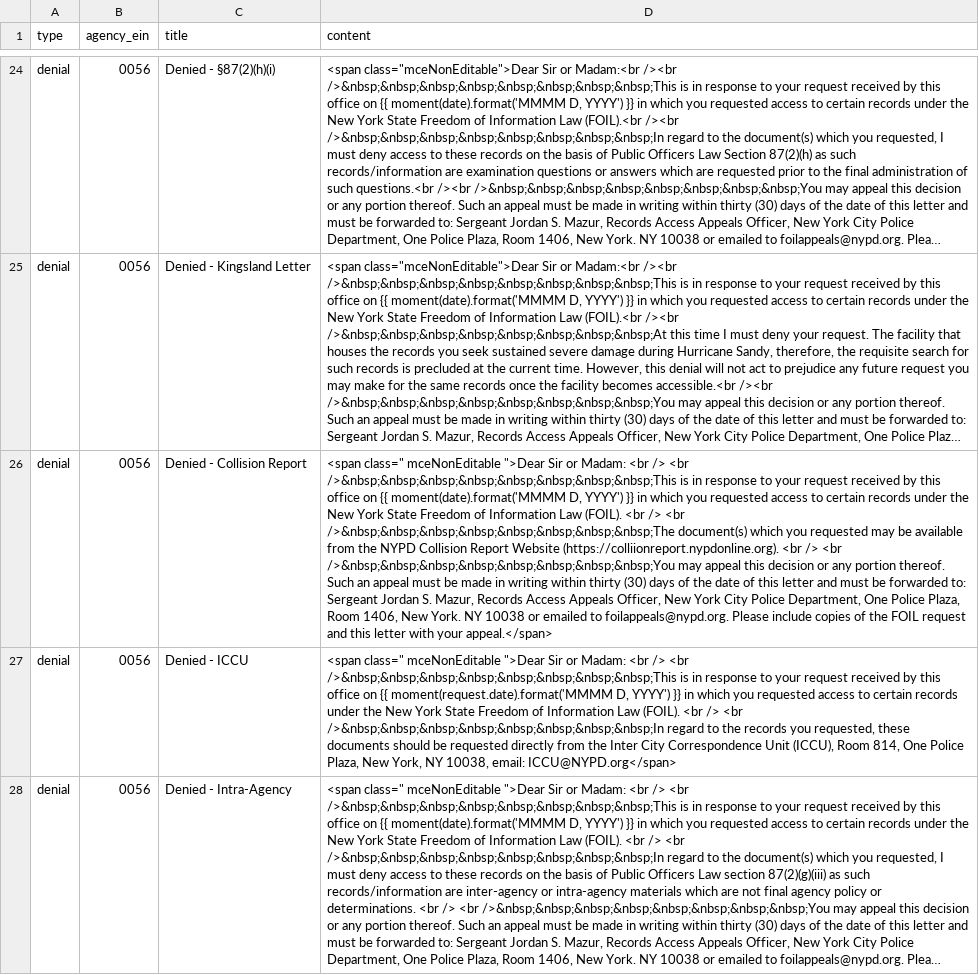
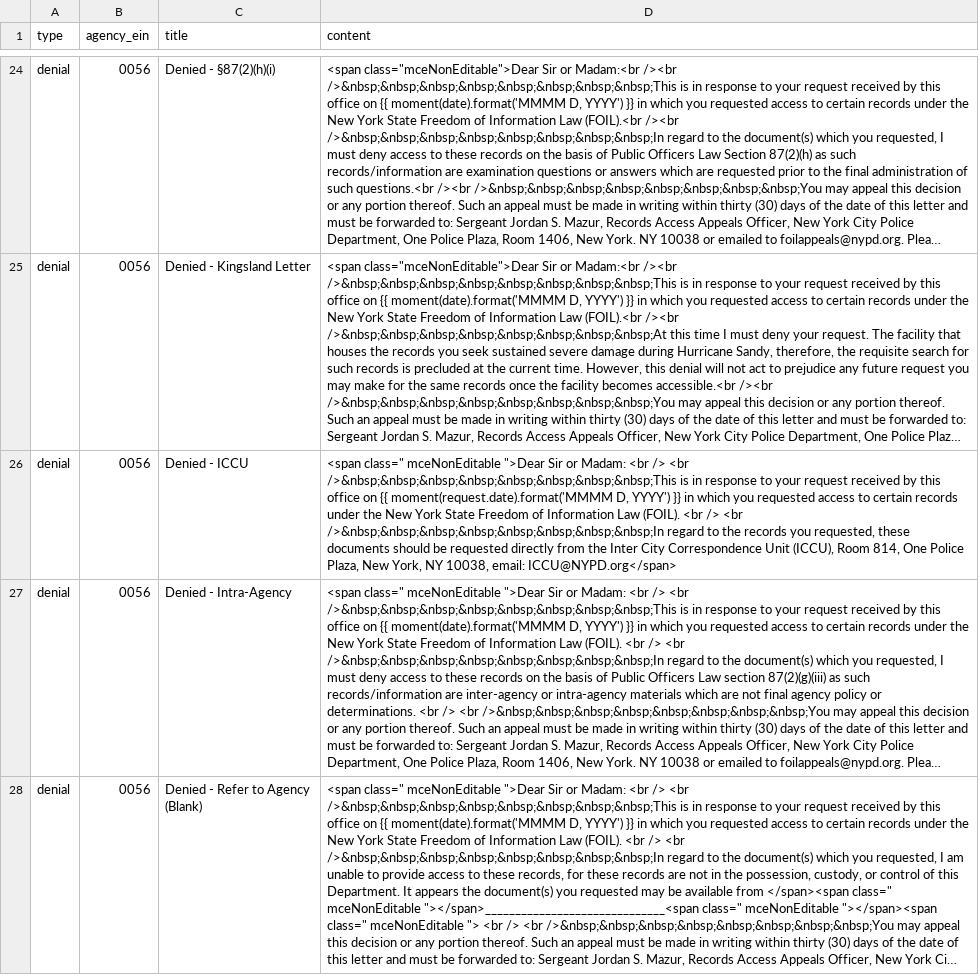
Before and after one commit to CityOfNewYork/NYCOpenRecords, a CSV file: data/letter_templates.csv, drawn as a sheet; only a part is shown, gaps mark what is left out; the shorter side is filled out with more unchanged rows; long unchanged cells end in …; the diff names each change by its address in the sheet, - before the commit and + after, or states it on an @@ line.

Commit message:
Removed extra letter template

```diff
--- a/data/letter_templates.csv
+++ b/data/letter_templates.csv
-row 26: denial | 0056 | Denied - Collision Report | <span class=" mceNonEditable ">Dear Sir or Madam: <br /> <br />&nbsp;&nbsp;&nbsp;&nbsp;&nbsp;&nbsp;&nbsp;&nbsp;This is in response to your request received by this office on {{ moment(date).format('MMMM D, YYYY') }} in which you requested access to certain records under the New York State Freedom of Information Law (FOIL). <br /> <br />&nbsp;&nbsp;&nbsp;&nbsp;&nbsp;&nbsp;&nbsp;&nbsp;The document(s) which you requested may be available from the NYPD Collision Report Website (https://colliionreport.nypdonline.org). <br /> <br />&nbsp;&nbsp;&nbsp;&nbsp;&nbsp;&nbsp;&nbsp;&nbsp;You may appeal this decision or any portion thereof. Such an appeal must be made in writing within thirty (30) days of the date of this letter and must be forwarded to: Sergeant Jordan S. Mazur, Records Access Appeals Officer, New York City Police Department, One Police Plaza, Room 1406, New York. NY 10038 or emailed to foilappeals@nypd.org. Please include copies of the FOIL request and this letter with your appeal.</span>
```
